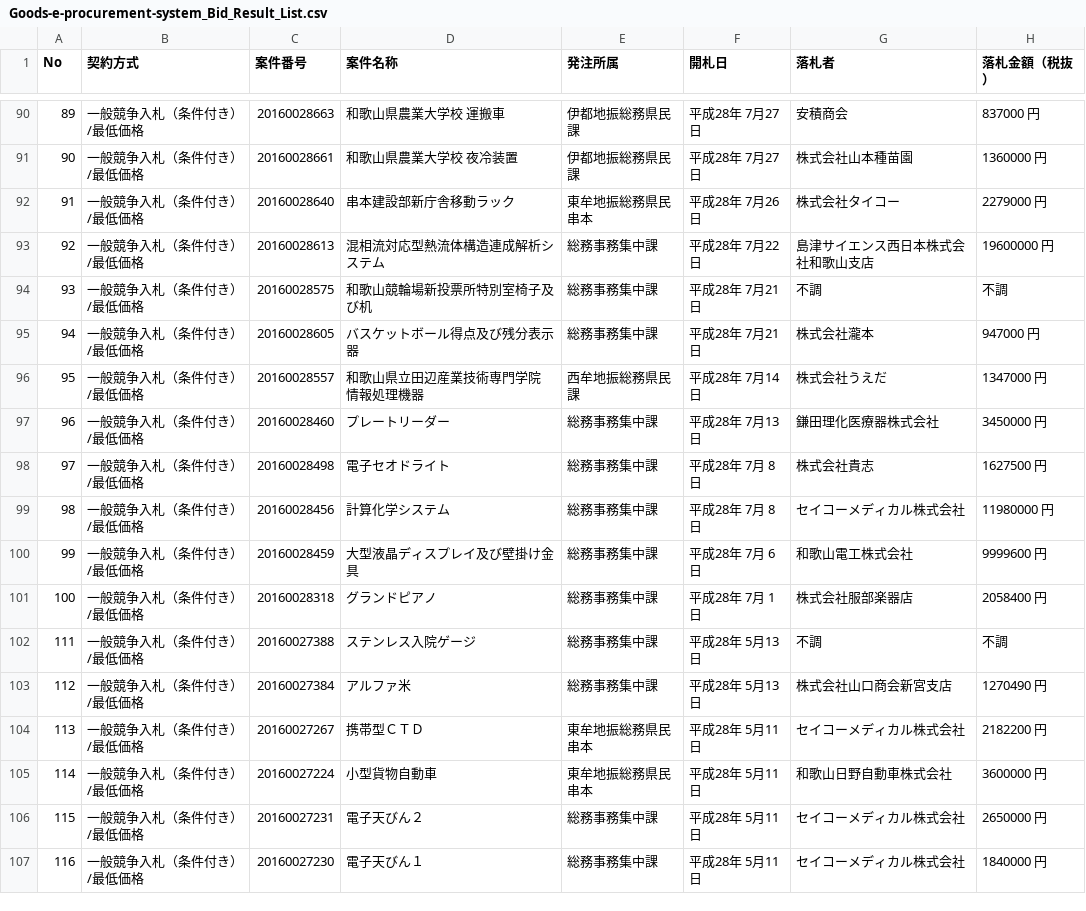
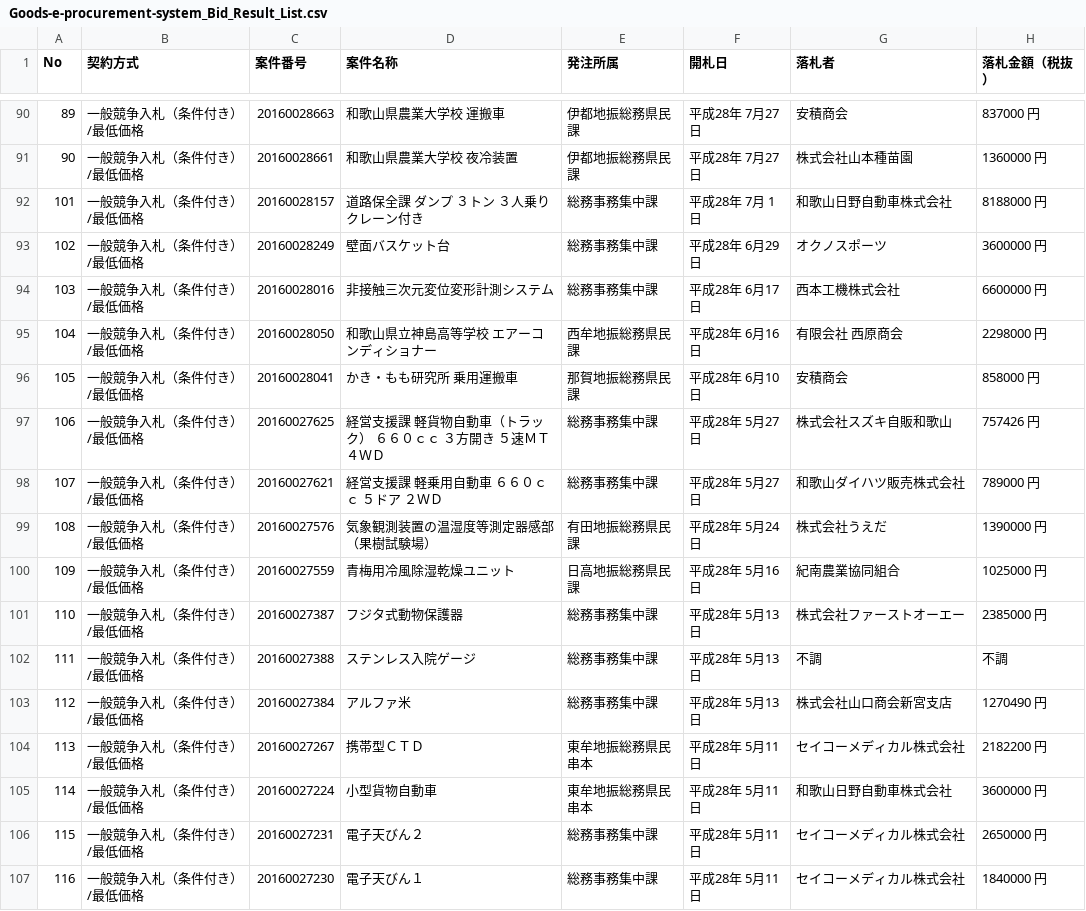
Before and after one commit to wakayama-pref-org/Goods-e-procurement-system_Bid_Result_List, a CSV file: CSV/Goods-e-procurement-system_Bid_Result_List.csv, drawn as a sheet; only a part is shown, gaps mark what is left out.

```diff
--- a/CSV/Goods-e-procurement-system_Bid_Result_List.csv
+++ b/CSV/Goods-e-procurement-system_Bid_Result_List.csv
@@ -91,12 +91,12 @@
 "90","一般競争入札（条件付き）/最低価格","20160028661","和歌山県農業大学校　夜冷装置","伊都地振総務県民課","平成28年 7月27日","株式会社山本種苗園","1360000 円"
-"91","一般競争入札（条件付き）/最低価格","20160028640","串本建設部新庁舎移動ラック","東牟地振総務県民串本","平成28年 7月26日","株式会社タイコー","2279000 円"
-"92","一般競争入札（条件付き）/最低価格","20160028613","混相流対応型熱流体構造連成解析システム","総務事務集中課","平成28年 7月22日","島津サイエンス西日本株式会社和歌山支店","19600000 円"
-"93","一般競争入札（条件付き）/最低価格","20160028575","和歌山競輪場新投票所特別室椅子及び机","総務事務集中課","平成28年 7月21日","不調","不調"
-"94","一般競争入札（条件付き）/最低価格","20160028605","バスケットボール得点及び残分表示器","総務事務集中課","平成28年 7月21日","株式会社瀧本","947000 円"
-"95","一般競争入札（条件付き）/最低価格","20160028557","和歌山県立田辺産業技術専門学院　情報処理機器","西牟地振総務県民課","平成28年 7月14日","株式会社うえだ","1347000 円"
-"96","一般競争入札（条件付き）/最低価格","20160028460","プレートリーダー","総務事務集中課","平成28年 7月13日","鎌田理化医療器株式会社","3450000 円"
-"97","一般競争入札（条件付き）/最低価格","20160028498","電子セオドライト","総務事務集中課","平成28年 7月 8日","株式会社貴志","1627500 円"
-"98","一般競争入札（条件付き）/最低価格","20160028456","計算化学システム","総務事務集中課","平成28年 7月 8日","セイコーメディカル株式会社","11980000 円"
-"99","一般競争入札（条件付き）/最低価格","20160028459","大型液晶ディスプレイ及び壁掛け金具","総務事務集中課","平成28年 7月 6日","和歌山電工株式会社","9999600 円"
-"100","一般競争入札（条件付き）/最低価格","20160028318","グランドピアノ","総務事務集中課","平成28年 7月 1日","株式会社服部楽器店","2058400 円"
+"101","一般競争入札（条件付き）/最低価格","20160028157","道路保全課　ダンプ　３トン　３人乗り　クレーン付き","総務事務集中課","平成28年 7月 1日","和歌山日野自動車株式会社","8188000 円"
+"102","一般競争入札（条件付き）/最低価格","20160028249","壁面バスケット台","総務事務集中課","平成28年 6月29日","オクノスポーツ","3600000 円"
+"103","一般競争入札（条件付き）/最低価格","20160028016","非接触三次元変位変形計測システム","総務事務集中課","平成28年 6月17日","西本工機株式会社","6600000 円"
+"104","一般競争入札（条件付き）/最低価格","20160028050","和歌山県立神島高等学校　エアーコンディショナー","西牟地振総務県民課","平成28年 6月16日","有限会社　西原商会","2298000 円"
+"105","一般競争入札（条件付き）/最低価格","20160028041","かき・もも研究所　乗用運搬車","那賀地振総務県民課","平成28年 6月10日","安積商会","858000 円"
+"106","一般競争入札（条件付き）/最低価格","20160027625","経営支援課　軽貨物自動車（トラック）　６６０ｃｃ　３方開き　５速ＭＴ　４ＷＤ","総務事務集中課","平成28年 5月27日","株式会社スズキ自販和歌山","757426 円"
+"107","一般競争入札（条件付き）/最低価格","20160027621","経営支援課　軽乗用自動車　６６０ｃｃ　５ドア　２ＷＤ","総務事務集中課","平成28年 5月27日","和歌山ダイハツ販売株式会社","789000 円"
+"108","一般競争入札（条件付き）/最低価格","20160027576","気象観測装置の温湿度等測定器感部（果樹試験場）","有田地振総務県民課","平成28年 5月24日","株式会社うえだ","1390000 円"
+"109","一般競争入札（条件付き）/最低価格","20160027559","青梅用冷風除湿乾燥ユニット","日高地振総務県民課","平成28年 5月16日","紀南農業協同組合","1025000 円"
+"110","一般競争入札（条件付き）/最低価格","20160027387","フジタ式動物保護器","総務事務集中課","平成28年 5月13日","株式会社ファーストオーエー","2385000 円"
 "111","一般競争入札（条件付き）/最低価格","20160027388","ステンレス入院ゲージ","総務事務集中課","平成28年 5月13日","不調","不調"
```
Also changed, not shown: 1 other file.
